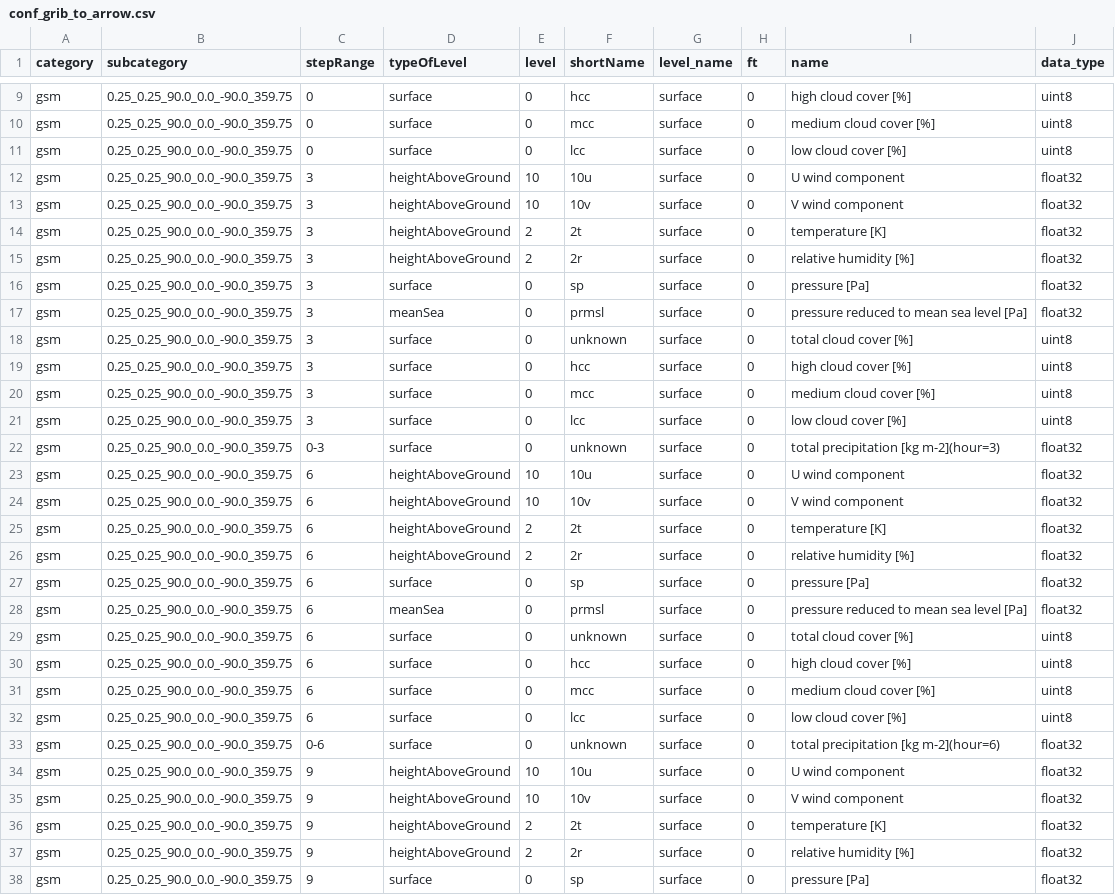
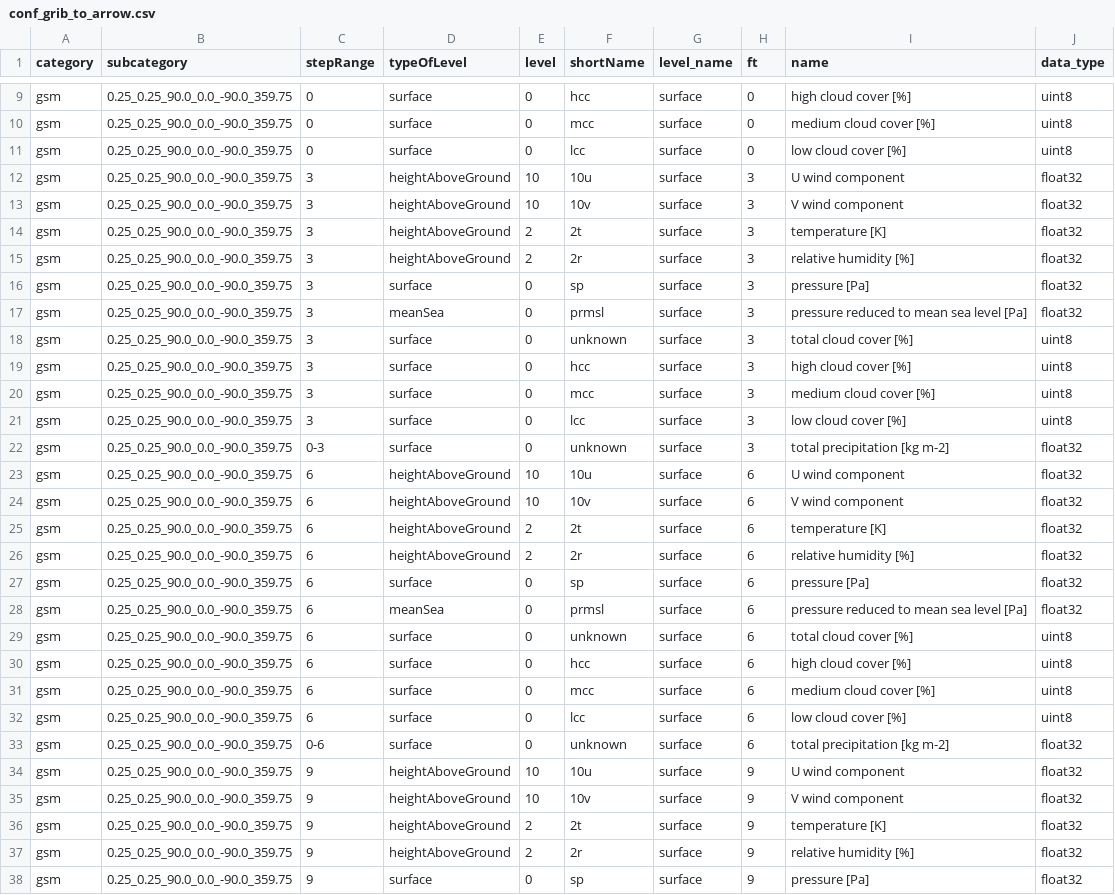
Before and after one commit to public-tatsuya-noyori/meteorological_preprocessor, a CSV file: src/meteorological_preprocessor/conf_grib_to_arrow.csv, drawn as a sheet; only a part is shown, gaps mark what is left out; the diff covers the shown part only.

Commit message:
commit

```diff
--- a/src/meteorological_preprocessor/conf_grib_to_arrow.csv
+++ b/src/meteorological_preprocessor/conf_grib_to_arrow.csv
@@ -11,28 +11,28 @@ gsm,0.25_0.25_90.0_0.0_-90.0_359.75,0,surface,0,mcc,surface,0,medium cloud cover
 gsm,0.25_0.25_90.0_0.0_-90.0_359.75,0,surface,0,lcc,surface,0,low cloud cover [%],uint8
-gsm,0.25_0.25_90.0_0.0_-90.0_359.75,3,heightAboveGround,10,10u,surface,0,U wind component,float32
-gsm,0.25_0.25_90.0_0.0_-90.0_359.75,3,heightAboveGround,10,10v,surface,0,V wind component,float32
-gsm,0.25_0.25_90.0_0.0_-90.0_359.75,3,heightAboveGround,2,2t,surface,0,temperature [K],float32
-gsm,0.25_0.25_90.0_0.0_-90.0_359.75,3,heightAboveGround,2,2r,surface,0,relative humidity [%],float32
-gsm,0.25_0.25_90.0_0.0_-90.0_359.75,3,surface,0,sp,surface,0,pressure [Pa],float32
-gsm,0.25_0.25_90.0_0.0_-90.0_359.75,3,meanSea,0,prmsl,surface,0,pressure reduced to mean sea level [Pa],float32
-gsm,0.25_0.25_90.0_0.0_-90.0_359.75,3,surface,0,unknown,surface,0,total cloud cover [%],uint8
-gsm,0.25_0.25_90.0_0.0_-90.0_359.75,3,surface,0,hcc,surface,0,high cloud cover [%],uint8
-gsm,0.25_0.25_90.0_0.0_-90.0_359.75,3,surface,0,mcc,surface,0,medium cloud cover [%],uint8
-gsm,0.25_0.25_90.0_0.0_-90.0_359.75,3,surface,0,lcc,surface,0,low cloud cover [%],uint8
-gsm,0.25_0.25_90.0_0.0_-90.0_359.75,0-3,surface,0,unknown,surface,0,total precipitation [kg m-2](hour=3),float32
-gsm,0.25_0.25_90.0_0.0_-90.0_359.75,6,heightAboveGround,10,10u,surface,0,U wind component,float32
-gsm,0.25_0.25_90.0_0.0_-90.0_359.75,6,heightAboveGround,10,10v,surface,0,V wind component,float32
-gsm,0.25_0.25_90.0_0.0_-90.0_359.75,6,heightAboveGround,2,2t,surface,0,temperature [K],float32
-gsm,0.25_0.25_90.0_0.0_-90.0_359.75,6,heightAboveGround,2,2r,surface,0,relative humidity [%],float32
-gsm,0.25_0.25_90.0_0.0_-90.0_359.75,6,surface,0,sp,surface,0,pressure [Pa],float32
-gsm,0.25_0.25_90.0_0.0_-90.0_359.75,6,meanSea,0,prmsl,surface,0,pressure reduced to mean sea level [Pa],float32
-gsm,0.25_0.25_90.0_0.0_-90.0_359.75,6,surface,0,unknown,surface,0,total cloud cover [%],uint8
-gsm,0.25_0.25_90.0_0.0_-90.0_359.75,6,surface,0,hcc,surface,0,high cloud cover [%],uint8
-gsm,0.25_0.25_90.0_0.0_-90.0_359.75,6,surface,0,mcc,surface,0,medium cloud cover [%],uint8
-gsm,0.25_0.25_90.0_0.0_-90.0_359.75,6,surface,0,lcc,surface,0,low cloud cover [%],uint8
-gsm,0.25_0.25_90.0_0.0_-90.0_359.75,0-6,surface,0,unknown,surface,0,total precipitation [kg m-2](hour=6),float32
-gsm,0.25_0.25_90.0_0.0_-90.0_359.75,9,heightAboveGround,10,10u,surface,0,U wind component,float32
-gsm,0.25_0.25_90.0_0.0_-90.0_359.75,9,heightAboveGround,10,10v,surface,0,V wind component,float32
-gsm,0.25_0.25_90.0_0.0_-90.0_359.75,9,heightAboveGround,2,2t,surface,0,temperature [K],float32
-gsm,0.25_0.25_90.0_0.0_-90.0_359.75,9,heightAboveGround,2,2r,surface,0,relative humidity [%],float32
-gsm,0.25_0.25_90.0_0.0_-90.0_359.75,9,surface,0,sp,surface,0,pressure [Pa],float32
+gsm,0.25_0.25_90.0_0.0_-90.0_359.75,3,heightAboveGround,10,10u,surface,3,U wind component,float32
+gsm,0.25_0.25_90.0_0.0_-90.0_359.75,3,heightAboveGround,10,10v,surface,3,V wind component,float32
+gsm,0.25_0.25_90.0_0.0_-90.0_359.75,3,heightAboveGround,2,2t,surface,3,temperature [K],float32
+gsm,0.25_0.25_90.0_0.0_-90.0_359.75,3,heightAboveGround,2,2r,surface,3,relative humidity [%],float32
+gsm,0.25_0.25_90.0_0.0_-90.0_359.75,3,surface,0,sp,surface,3,pressure [Pa],float32
+gsm,0.25_0.25_90.0_0.0_-90.0_359.75,3,meanSea,0,prmsl,surface,3,pressure reduced to mean sea level [Pa],float32
+gsm,0.25_0.25_90.0_0.0_-90.0_359.75,3,surface,0,unknown,surface,3,total cloud cover [%],uint8
+gsm,0.25_0.25_90.0_0.0_-90.0_359.75,3,surface,0,hcc,surface,3,high cloud cover [%],uint8
+gsm,0.25_0.25_90.0_0.0_-90.0_359.75,3,surface,0,mcc,surface,3,medium cloud cover [%],uint8
+gsm,0.25_0.25_90.0_0.0_-90.0_359.75,3,surface,0,lcc,surface,3,low cloud cover [%],uint8
+gsm,0.25_0.25_90.0_0.0_-90.0_359.75,0-3,surface,0,unknown,surface,3,total precipitation [kg m-2],float32
+gsm,0.25_0.25_90.0_0.0_-90.0_359.75,6,heightAboveGround,10,10u,surface,6,U wind component,float32
+gsm,0.25_0.25_90.0_0.0_-90.0_359.75,6,heightAboveGround,10,10v,surface,6,V wind component,float32
+gsm,0.25_0.25_90.0_0.0_-90.0_359.75,6,heightAboveGround,2,2t,surface,6,temperature [K],float32
+gsm,0.25_0.25_90.0_0.0_-90.0_359.75,6,heightAboveGround,2,2r,surface,6,relative humidity [%],float32
+gsm,0.25_0.25_90.0_0.0_-90.0_359.75,6,surface,0,sp,surface,6,pressure [Pa],float32
+gsm,0.25_0.25_90.0_0.0_-90.0_359.75,6,meanSea,0,prmsl,surface,6,pressure reduced to mean sea level [Pa],float32
+gsm,0.25_0.25_90.0_0.0_-90.0_359.75,6,surface,0,unknown,surface,6,total cloud cover [%],uint8
+gsm,0.25_0.25_90.0_0.0_-90.0_359.75,6,surface,0,hcc,surface,6,high cloud cover [%],uint8
+gsm,0.25_0.25_90.0_0.0_-90.0_359.75,6,surface,0,mcc,surface,6,medium cloud cover [%],uint8
+gsm,0.25_0.25_90.0_0.0_-90.0_359.75,6,surface,0,lcc,surface,6,low cloud cover [%],uint8
+gsm,0.25_0.25_90.0_0.0_-90.0_359.75,0-6,surface,0,unknown,surface,6,total precipitation [kg m-2],float32
+gsm,0.25_0.25_90.0_0.0_-90.0_359.75,9,heightAboveGround,10,10u,surface,9,U wind component,float32
+gsm,0.25_0.25_90.0_0.0_-90.0_359.75,9,heightAboveGround,10,10v,surface,9,V wind component,float32
+gsm,0.25_0.25_90.0_0.0_-90.0_359.75,9,heightAboveGround,2,2t,surface,9,temperature [K],float32
+gsm,0.25_0.25_90.0_0.0_-90.0_359.75,9,heightAboveGround,2,2r,surface,9,relative humidity [%],float32
+gsm,0.25_0.25_90.0_0.0_-90.0_359.75,9,surface,0,sp,surface,9,pressure [Pa],float32
```
Also changed, not shown: 67 edited cells elsewhere in this file.
